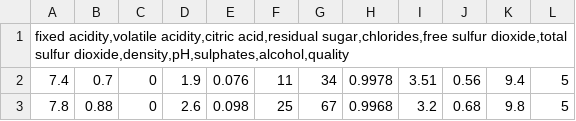
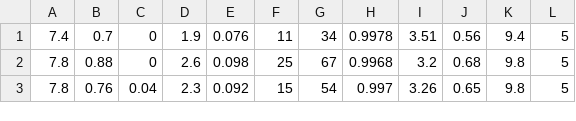
Before and after one commit to uy-seng/cs4372, a CSV file: assignment-1/dataset/winequality.csv, drawn as a sheet; only a part is shown; the shorter side is filled out with more unchanged rows; the diff names each change by its address in the sheet, - before the commit and + after, or states it on an @@ line.

```diff
--- a/assignment-1/dataset/winequality.csv
+++ b/assignment-1/dataset/winequality.csv
-row 1: fixed acidity,volatile acidity,citric acid,residual sugar,chlorides,free sulfur dioxide,total sulfur dioxide,density,pH,sulphates,alcohol,quality
```
Also changed, not shown: 6 other files.
